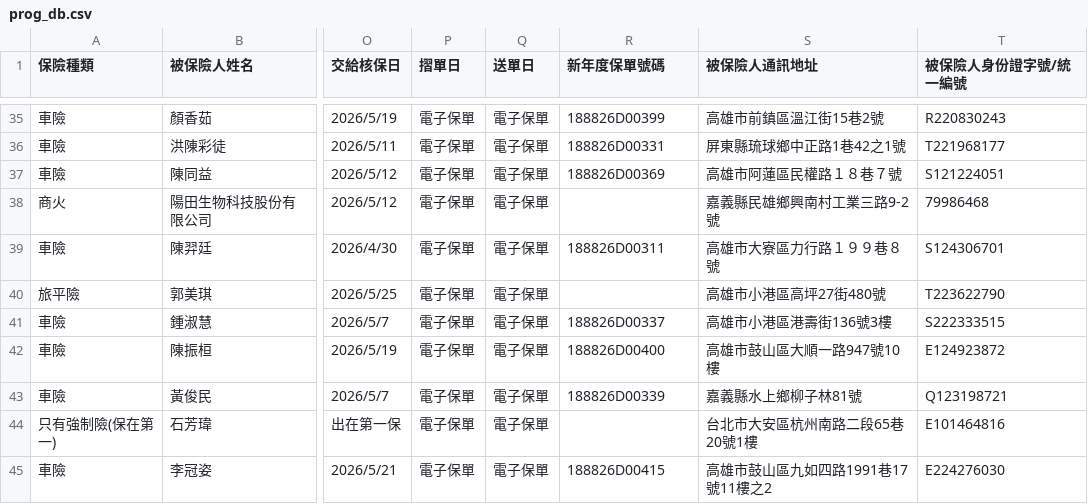
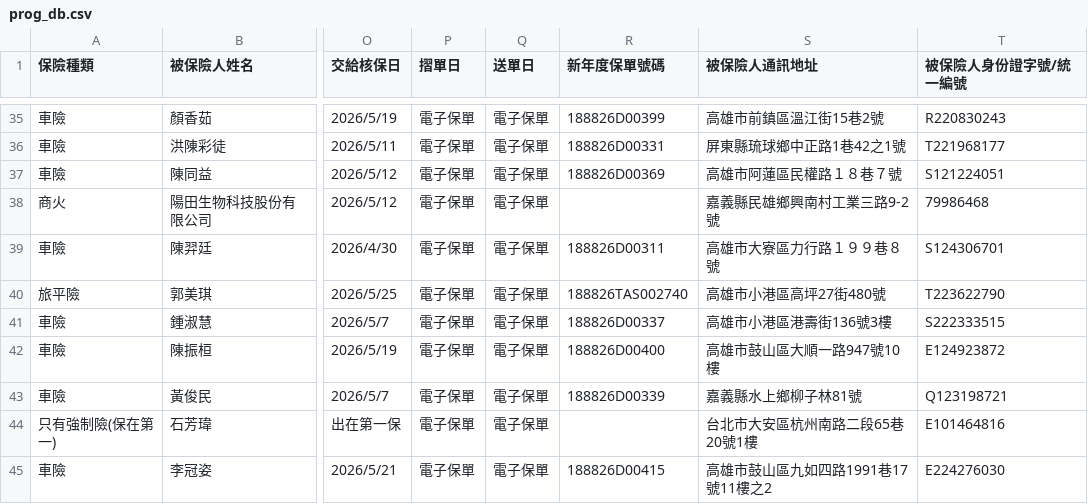
Before and after one commit to ShiauHa-insurance-management-system/insurance_app, a CSV file: prog_db.csv, drawn as a sheet; only a part is shown, gaps mark what is left out; the diff names each change by its address in the sheet, - before the commit and + after, or states it on an @@ line.

Commit message:
Add files via upload

```diff
--- a/prog_db.csv
+++ b/prog_db.csv
-R40 (新年度保單號碼): (empty)
+R40 (新年度保單號碼): 188826TAS002740
```
